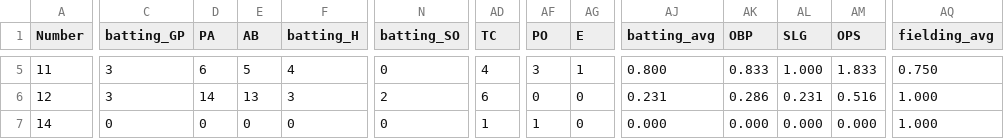
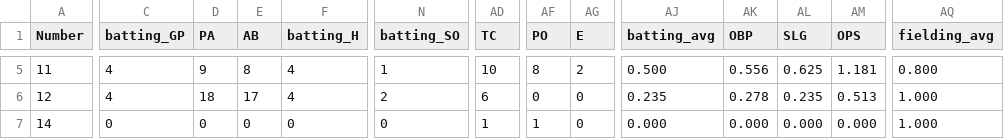
Before and after one commit to jackpuncochar/hamelhawks, a CSV file: cleaned_stats_2025.csv, drawn as a sheet; only a part is shown, gaps mark what is left out; the diff covers the shown part only; the diff names each change by its address in the sheet, - before the commit and + after, or states it on an @@ line.

```diff
--- a/cleaned_stats_2025.csv
+++ b/cleaned_stats_2025.csv
-C5:C6 (batting_GP): 3
+C5:C6 (batting_GP): 4
-D5 (PA): 6
+D5 (PA): 9
-E5 (AB): 5
+E5 (AB): 8
-N5 (batting_SO): 0
+N5 (batting_SO): 1
-AD5 (TC): 4
+AD5 (TC): 10
-AF5 (PO): 3
+AF5 (PO): 8
-AG5 (E): 1
+AG5 (E): 2
-AJ5 (batting_avg): 0.800
+AJ5 (batting_avg): 0.500
-AK5 (OBP): 0.833
+AK5 (OBP): 0.556
-AL5 (SLG): 1.000
+AL5 (SLG): 0.625
-AM5 (OPS): 1.833
+AM5 (OPS): 1.181
-AQ5 (fielding_avg): 0.750
+AQ5 (fielding_avg): 0.800
-D6 (PA): 14
+D6 (PA): 18
-E6 (AB): 13
+E6 (AB): 17
-F6 (batting_H): 3
+F6 (batting_H): 4
-AJ6 (batting_avg): 0.231
+AJ6 (batting_avg): 0.235
-AK6 (OBP): 0.286
+AK6 (OBP): 0.278
-AL6 (SLG): 0.231
+AL6 (SLG): 0.235
-AM6 (OPS): 0.516
+AM6 (OPS): 0.513
```
Also changed, not shown: 154 edited cells elsewhere in this file, 1 other file.
